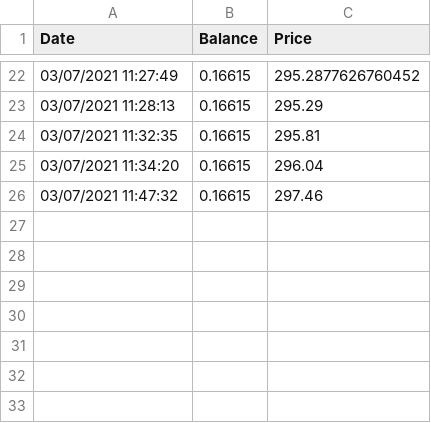
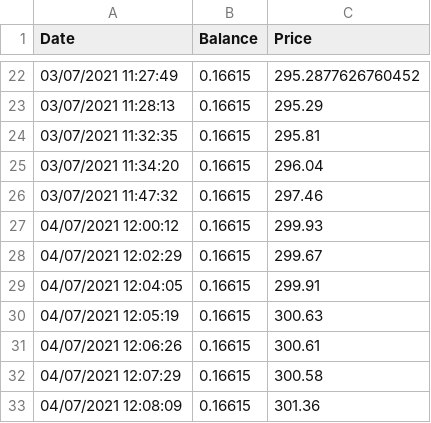
Before and after one commit to Jack-Weeks/CryptoTracker, a CSV file: XCH_data.csv, drawn as a sheet; only a part is shown, gaps mark what is left out.

```diff
--- a/XCH_data.csv
+++ b/XCH_data.csv
@@ -26 +26,8 @@ Date,Balance,Price
 03/07/2021 11:47:32,0.16615,297.46
+04/07/2021 12:00:12,0.16615,299.93
+04/07/2021 12:02:29,0.16615,299.67
+04/07/2021 12:04:05,0.16615,299.91
+04/07/2021 12:05:19,0.16615,300.63
+04/07/2021 12:06:26,0.16615,300.61
+04/07/2021 12:07:29,0.16615,300.58
+04/07/2021 12:08:09,0.16615,301.36
```
Also changed, not shown: AR_data.csv, CGN_data.csv, 13 other files.
